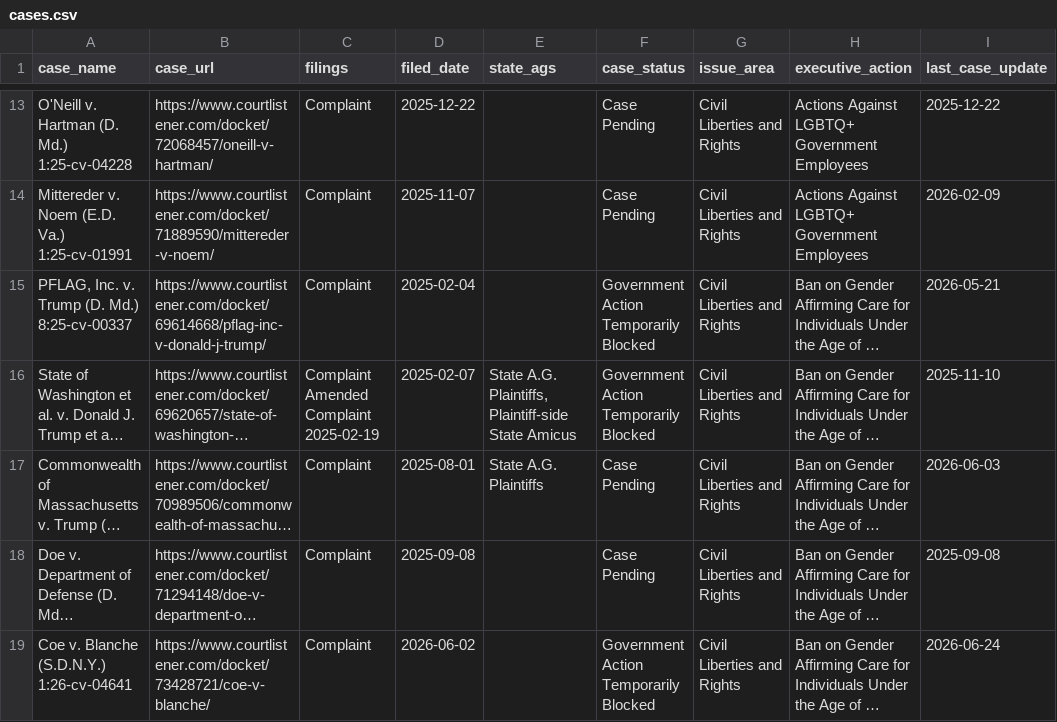
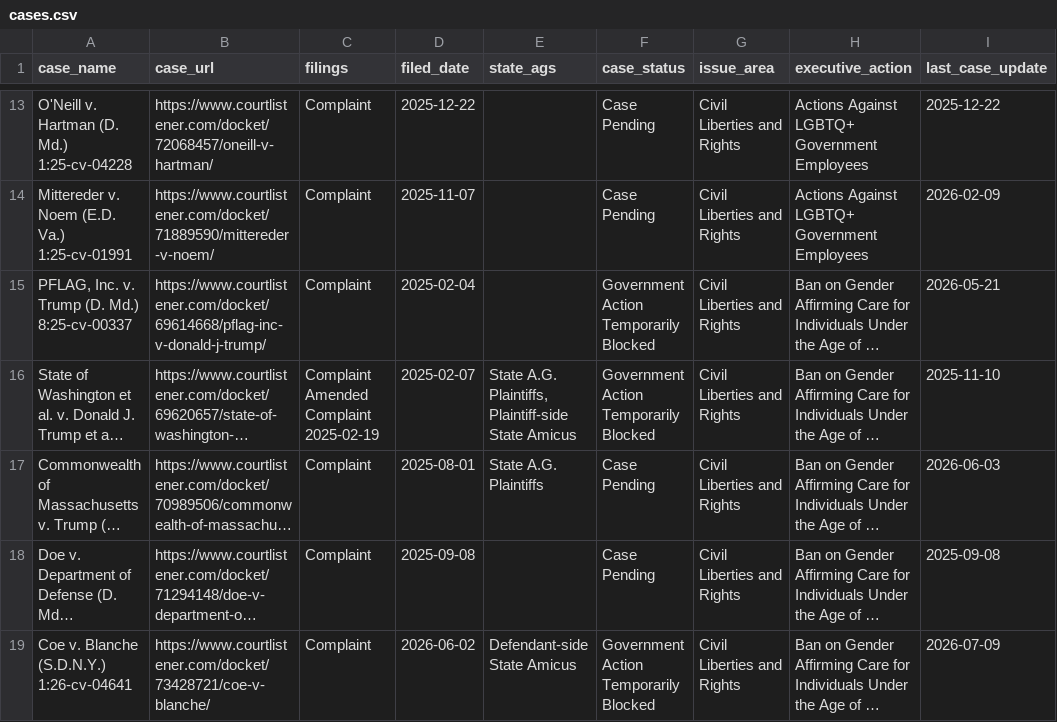
Before and after one commit to thecarsun/LC-TAA, a CSV file: data/processed/cases.csv, drawn as a sheet; only a part is shown, gaps mark what is left out; long unchanged cells end in …; the diff covers the shown part only; the diff names each change by its address in the sheet, - before the commit and + after, or states it on an @@ line.

```diff
--- a/data/processed/cases.csv
+++ b/data/processed/cases.csv
-E19 (state_ags): (empty)
+E19 (state_ags): Defendant-side State Amicus
-I19 (last_case_update): 2026-06-24
+I19 (last_case_update): 2026-07-09
```
Also changed, not shown: 10 added rows and 20 edited cells elsewhere in this file, 2 other files.
